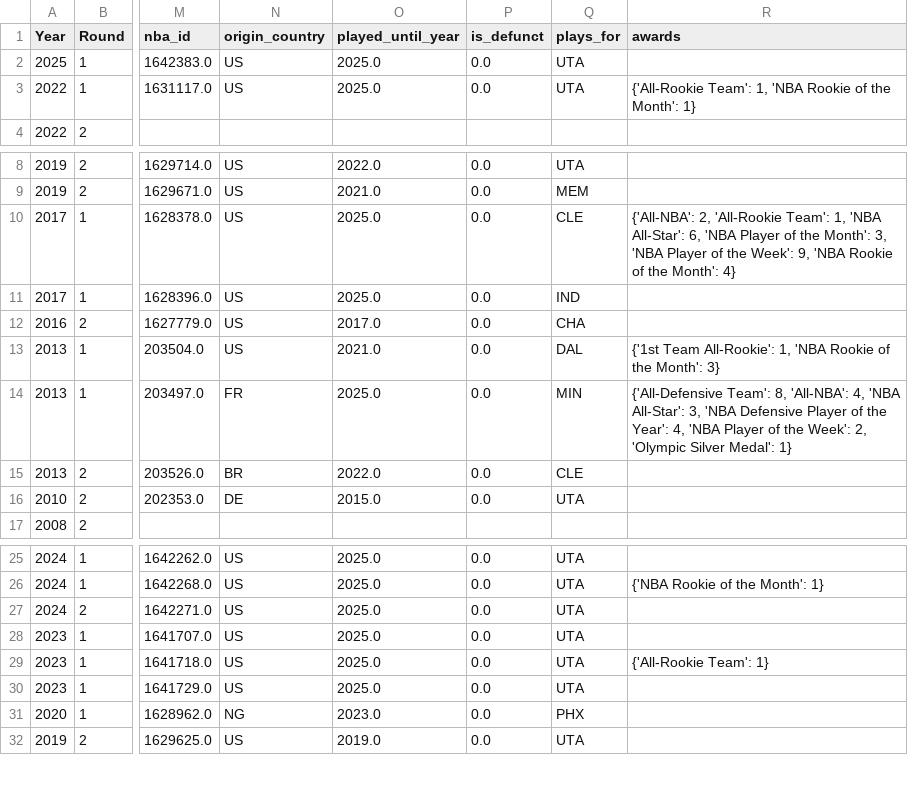
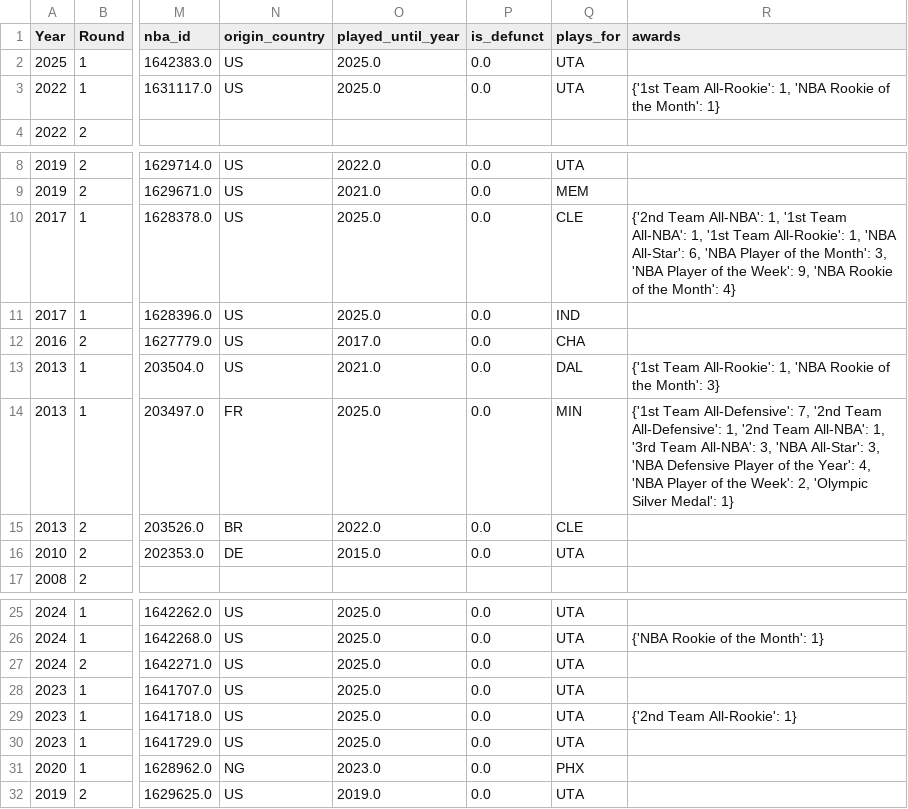
Before and after one commit to gtkacz/nba-real-draft-history, a CSV file: frontend/public/data/csv/UTA_enriched.csv, drawn as a sheet; only a part is shown, gaps mark what is left out; the diff names each change by its address in the sheet, - before the commit and + after, or states it on an @@ line.

```diff
--- a/frontend/public/data/csv/UTA_enriched.csv
+++ b/frontend/public/data/csv/UTA_enriched.csv
-R3 (awards): {'All-Rookie Team': 1, 'NBA…
+R3 (awards): {'1st Team All-Rookie': 1, 'NBA…
-R10 (awards): {'All-NBA': 2, 'All-Rookie Team': 1, 'NBA…
+R10 (awards): {'2nd Team All-NBA': 1, '1st Team All-NBA': 1, '1st Team All-Rookie': 1, 'NBA…
-R14 (awards): {'All-Defensive Team': 8, 'All-NBA': 4, 'NBA All-Star':…
+R14 (awards): {'1st Team All-Defensive': 7, '2nd Team All-Defensive': 1, '2nd Team All-NBA': 1, '3rd Team All-NBA': 3, 'NBA All-Star':…
-R29 (awards): {'All-Rookie Team': 1}
+R29 (awards): {'2nd Team All-Rookie': 1}
```
Also changed, not shown: frontend/public/data/csv/CLE_enriched.csv, frontend/public/data/csv/GSW_enriched.csv, 30 other files.
